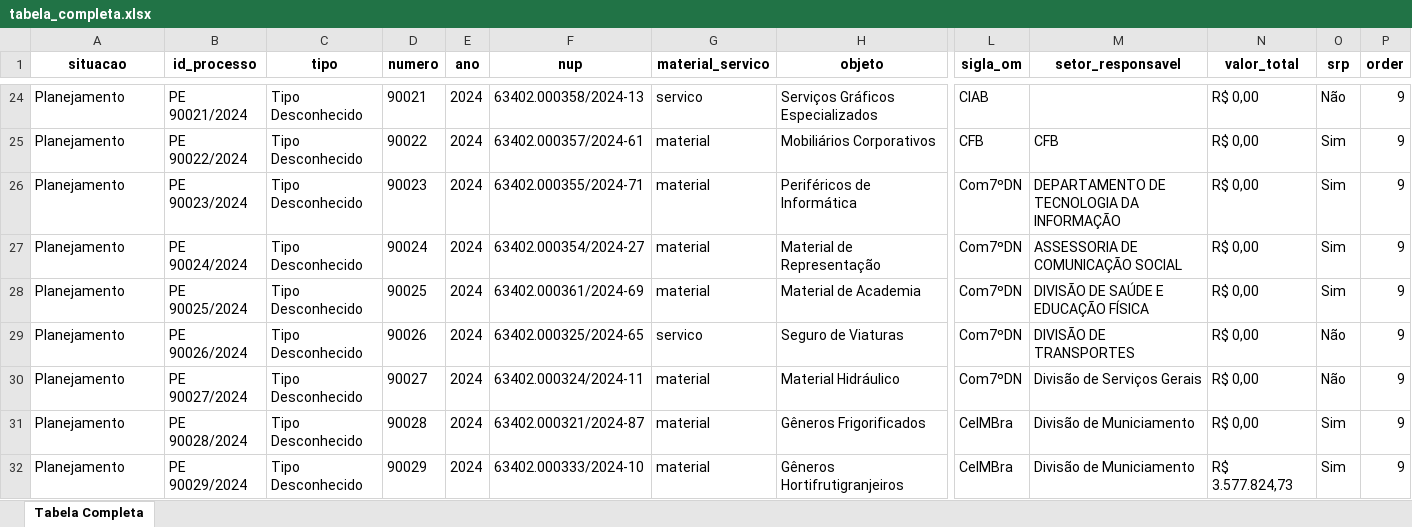
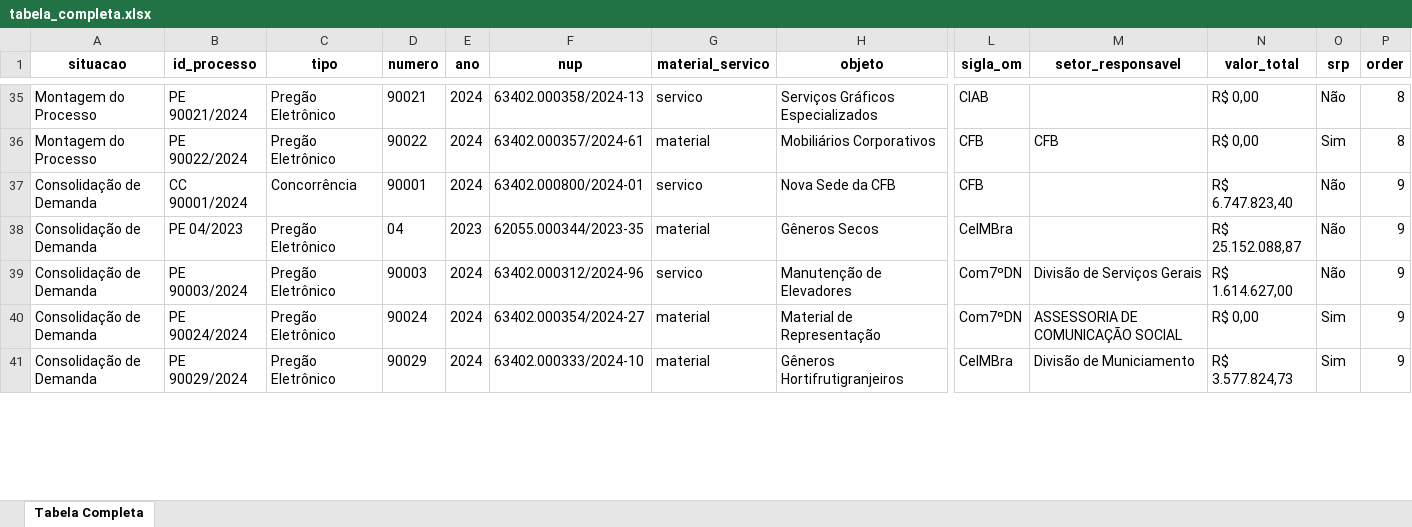
Before and after one commit to Guilhermeksc/360_novo, an Excel workbook: tabela_completa.xlsx, sheet Tabela Completa, drawn as a sheet; only a part is shown, gaps mark what is left out; values as stored, in another font and other column widths than the file's, no borders; removed rows and columns are numbered as before the commit, all else as after; rows hold the shown columns only; the diff covers the shown part only; the diff names each change by its address in the sheet, - before the commit and + after, or states it on an @@ line.

```diff
--- a/tabela_completa.xlsx (sheet Tabela Completa)
+++ b/tabela_completa.xlsx (sheet Tabela Completa)
-A35:A36 (situacao): Planejamento
+A35:A36 (situacao): Montagem do Processo
-C35:C36 (tipo): Tipo Desconhecido
+C35:C36 (tipo): Pregão Eletrônico
-P35:P36 (order): 9
+P35:P36 (order): 8
-row 26: Planejamento | PE 90023/2024 | Tipo Desconhecido | 90023 | 2024 | 63402.000355/2024-71 | material | Periféricos de Informática | Com7ºDN | DEPARTAMENTO DE TECNOLOGIA DA INFORMAÇÃO | R$ 0,00 | Sim | 9
+row 37: Consolidação de Demanda | CC 90001/2024 | Concorrência | 90001 | 2024 | 63402.000800/2024-01 | servico | Nova Sede da CFB | CFB |  | R$ 6.747.823,40 | Não | 9
+row 38: Consolidação de Demanda | PE 04/2023 | Pregão Eletrônico | 04 | 2023 | 62055.000344/2023-35 | material | Gêneros Secos | CeIMBra |  | R$ 25.152.088,87 | Não | 9
+row 39: Consolidação de Demanda | PE 90003/2024 | Pregão Eletrônico | 90003 | 2024 | 63402.000312/2024-96 | servico | Manutenção de Elevadores | Com7ºDN | Divisão de Serviços Gerais | R$ 1.614.627,00 | Não | 9
-A40 (situacao): Planejamento
+A40 (situacao): Consolidação de Demanda
-C40 (tipo): Tipo Desconhecido
+C40 (tipo): Pregão Eletrônico
-row 28: Planejamento | PE 90025/2024 | Tipo Desconhecido | 90025 | 2024 | 63402.000361/2024-69 | material | Material de Academia | Com7ºDN | DIVISÃO DE SAÚDE E EDUCAÇÃO FÍSICA | R$ 0,00 | Sim | 9
-row 29: Planejamento | PE 90026/2024 | Tipo Desconhecido | 90026 | 2024 | 63402.000325/2024-65 | servico | Seguro de Viaturas | Com7ºDN | DIVISÃO DE TRANSPORTES | R$ 0,00 | Não | 9
-row 30: Planejamento | PE 90027/2024 | Tipo Desconhecido | 90027 | 2024 | 63402.000324/2024-11 | material | Material Hidráulico | Com7ºDN | Divisão de Serviços Gerais | R$ 0,00 | Não | 9
-row 31: Planejamento | PE 90028/2024 | Tipo Desconhecido | 90028 | 2024 | 63402.000321/2024-87 | material | Gêneros Frigorificados | CeIMBra | Divisão de Municiamento | R$ 0,00 | Sim | 9
-A41 (situacao): Planejamento
+A41 (situacao): Consolidação de Demanda
-C41 (tipo): Tipo Desconhecido
+C41 (tipo): Pregão Eletrônico
```
Also changed, not shown: 28 added rows, 26 removed rows and 42 edited cells elsewhere in this sheet, tabela_resumida.xlsx, 56 other files.
